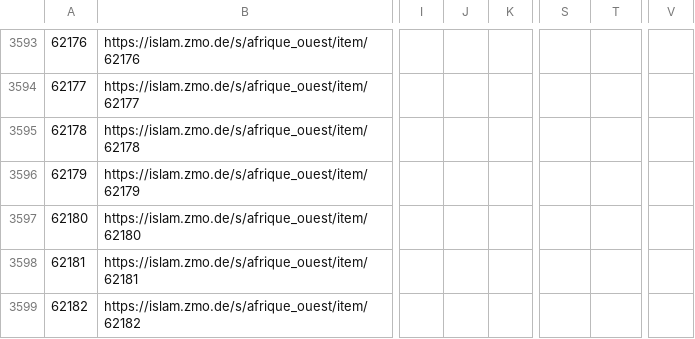
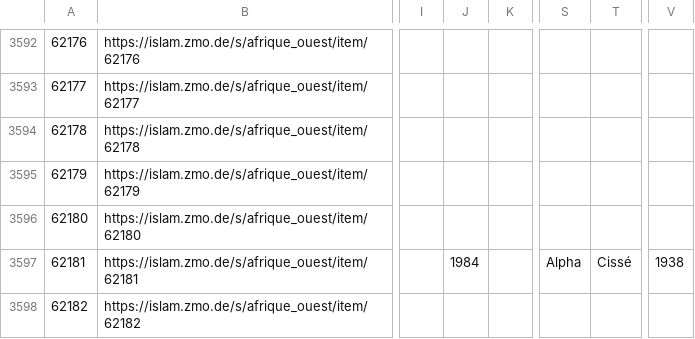
Before and after one commit to fmadore/Islam-West-Africa-Collection, a CSV file: Metadata/CSV/index.csv, drawn as a sheet; only a part is shown, gaps mark what is left out; addresses are those after the commit; the diff covers the shown part only; the diff names each change by its address in the sheet, - before the commit and + after, or states it on an @@ line.

Commit message:
Update metadata

```diff
--- a/Metadata/CSV/index.csv
+++ b/Metadata/CSV/index.csv
-J3597: (empty)
+J3597: 1984
-S3597: (empty)
+S3597: Alpha
-T3597: (empty)
+T3597: Cissé
-V3597: (empty)
+V3597: 1938
```
Also changed, not shown: 6 removed rows and 7 edited cells elsewhere in this file.
